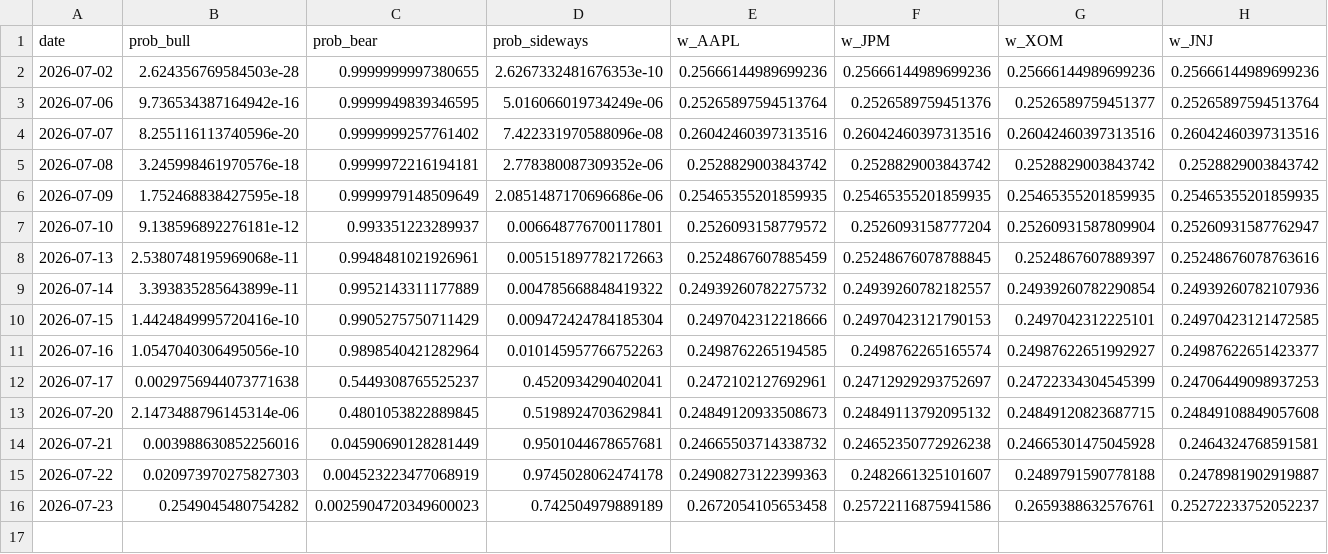
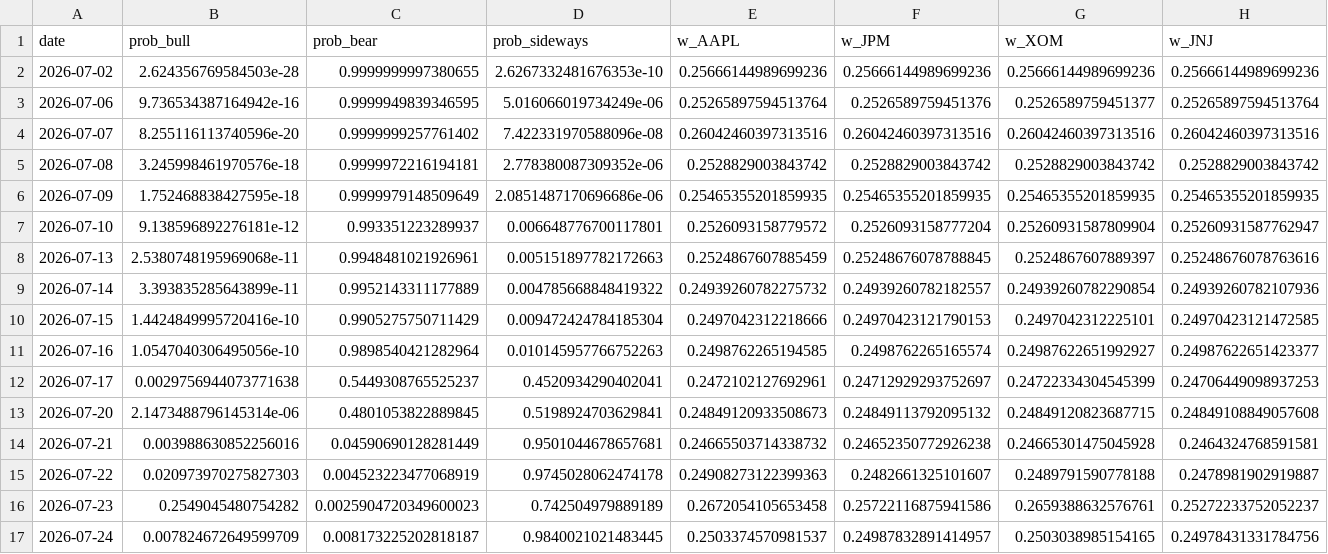
Before and after one commit to axt-22/regime-paper-trader, a CSV file: docs/data/weights_log.csv, drawn as a sheet; only a part is shown; rows hold the shown columns only; the diff names each change by its address in the sheet, - before the commit and + after, or states it on an @@ line.

```diff
--- a/docs/data/weights_log.csv
+++ b/docs/data/weights_log.csv
+row 17: 2026-07-24 | 0.007824672649599709 | 0.008173225202818187 | 0.9840021021483445 | 0.2503374570981537 | 0.24987832891414957 | 0.2503038985154165 | 0.24978431331784756
```
Also changed, not shown: docs/data/equity_log.csv, 1 other file.
